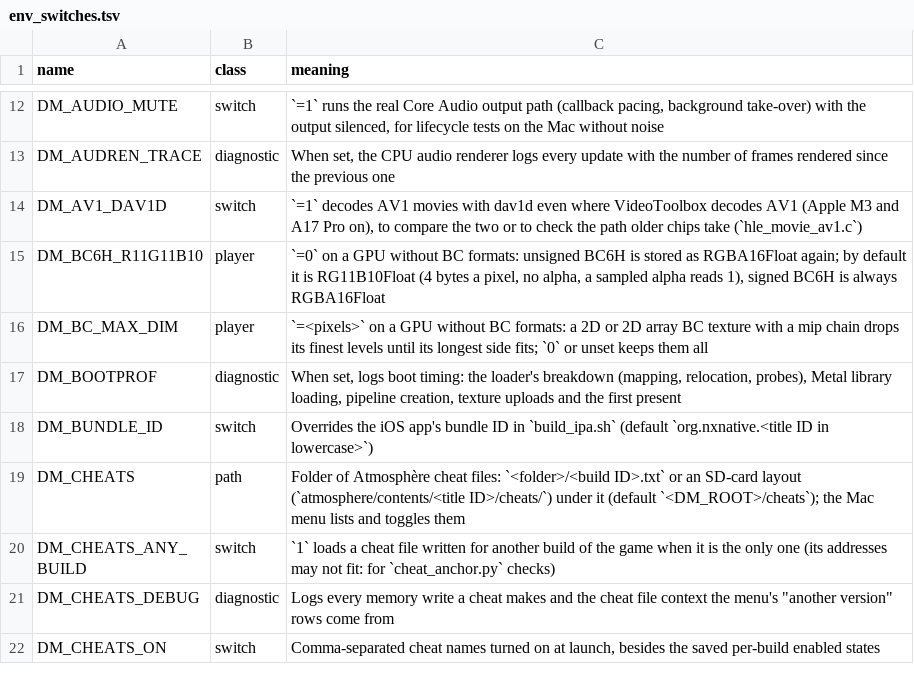
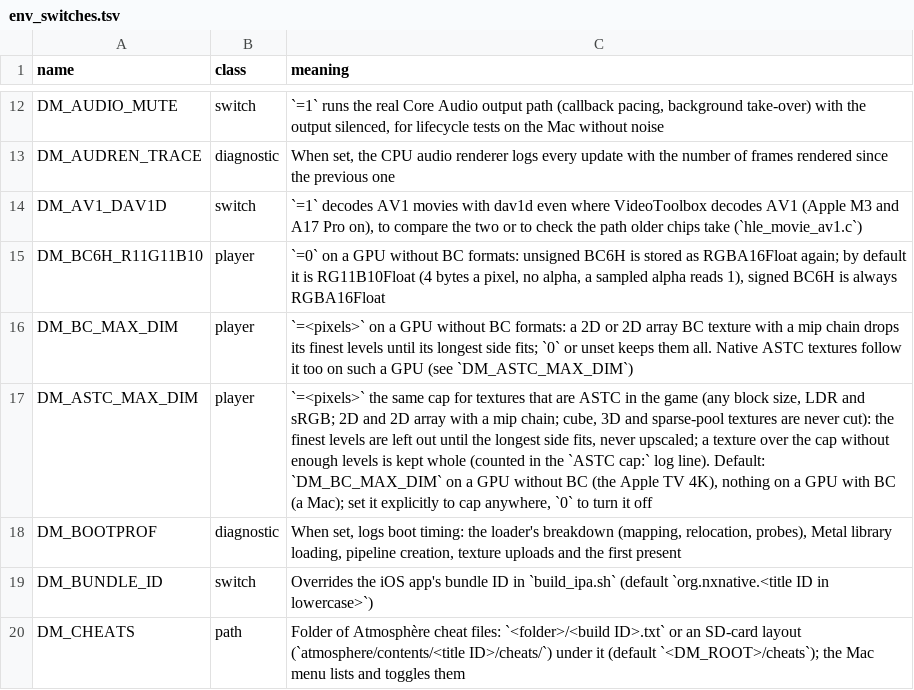
Before and after one commit to brad-n/TVPort, a TSV file: docs/env_switches.tsv, drawn as a sheet; only a part is shown, gaps mark what is left out; the shorter side is filled out with more unchanged rows.

Commit message:
Cap native ASTC textures (DM_ASTC_MAX_DIM): drop finest levels like BC; test mode astcnative

```diff
--- a/docs/env_switches.tsv
+++ b/docs/env_switches.tsv
@@ -15,3 +15,4 @@ DM_AV1_DAV1D	switch	`=1` decodes AV1 movies with dav1d even where VideoToolbox d
 DM_BC6H_R11G11B10	player	`=0` on a GPU without BC formats: unsigned BC6H is stored as RGBA16Float again; by default it is RG11B10Float (4 bytes a pixel, no alpha, a sampled alpha reads 1), signed BC6H is always RGBA16Float
-DM_BC_MAX_DIM	player	`=<pixels>` on a GPU without BC formats: a 2D or 2D array BC texture with a mip chain drops its finest levels until its longest side fits; `0` or unset keeps them all
+DM_BC_MAX_DIM	player	`=<pixels>` on a GPU without BC formats: a 2D or 2D array BC texture with a mip chain drops its finest levels until its longest side fits; `0` or unset keeps them all. Native ASTC textures follow it too on such a GPU (see `DM_ASTC_MAX_DIM`)
+DM_ASTC_MAX_DIM	player	`=<pixels>` the same cap for textures that are ASTC in the game (any block size, LDR and sRGB; 2D and 2D array with a mip chain; cube, 3D and sparse-pool textures are never cut): the finest levels are left out until the longest side fits, never upscaled; a texture over the cap without enough levels is kept whole (counted in the `ASTC cap:` log line). Default: `DM_BC_MAX_DIM` on a GPU without BC (the Apple TV 4K), nothing on a GPU with BC (a Mac); set it explicitly to cap anywhere, `0` to turn it off
 DM_BOOTPROF	diagnostic	When set, logs boot timing: the loader's breakdown (mapping, relocation, probes), Metal library loading, pipeline creation, texture uploads and the first present
```
Also changed, not shown: 4 other files.
